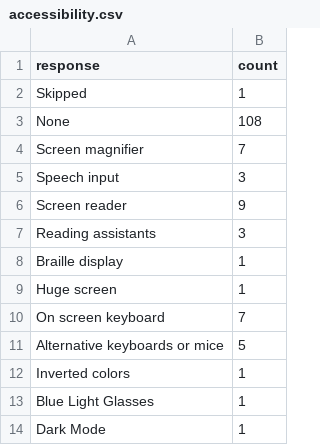
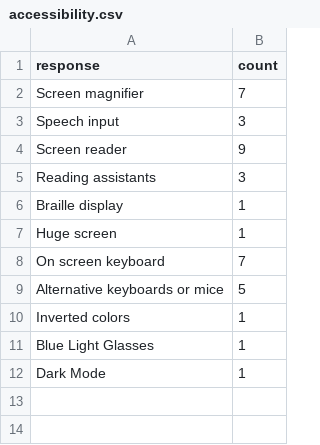
Before and after one commit to VirginiaBalseiro/testdata, a CSV file: accessibility.csv, drawn as a sheet; the diff names each change by its address in the sheet, - before the commit and + after, or states it on an @@ line.

Commit message:
Update accessibility.csv

```diff
--- a/accessibility.csv
+++ b/accessibility.csv
-row 2: Skipped | 1
-row 3: None | 108
```
